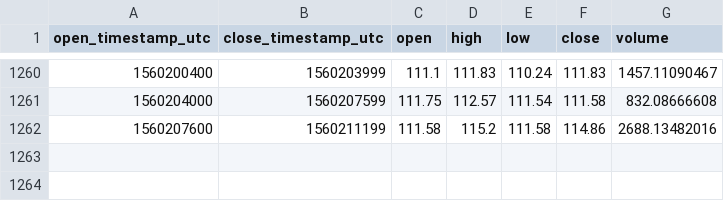
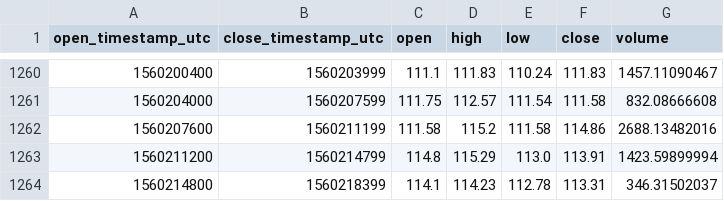
Before and after one commit to cryptobigbro/coinbasepro-LTC-EUR, a CSV file: coinbasepro-LTC-EUR-1h.csv, drawn as a sheet; only a part is shown, gaps mark what is left out; the diff names each change by its address in the sheet, - before the commit and + after, or states it on an @@ line.

Commit message:
Update OHLCV data.

```diff
--- a/coinbasepro-LTC-EUR-1h.csv
+++ b/coinbasepro-LTC-EUR-1h.csv
+row 1263: 1560211200 | 1560214799 | 114.8 | 115.29 | 113.0 | 113.91 | 1423.59899994
+row 1264: 1560214800 | 1560218399 | 114.1 | 114.23 | 112.78 | 113.31 | 346.31502037
```
Also changed, not shown: 1 other file.
